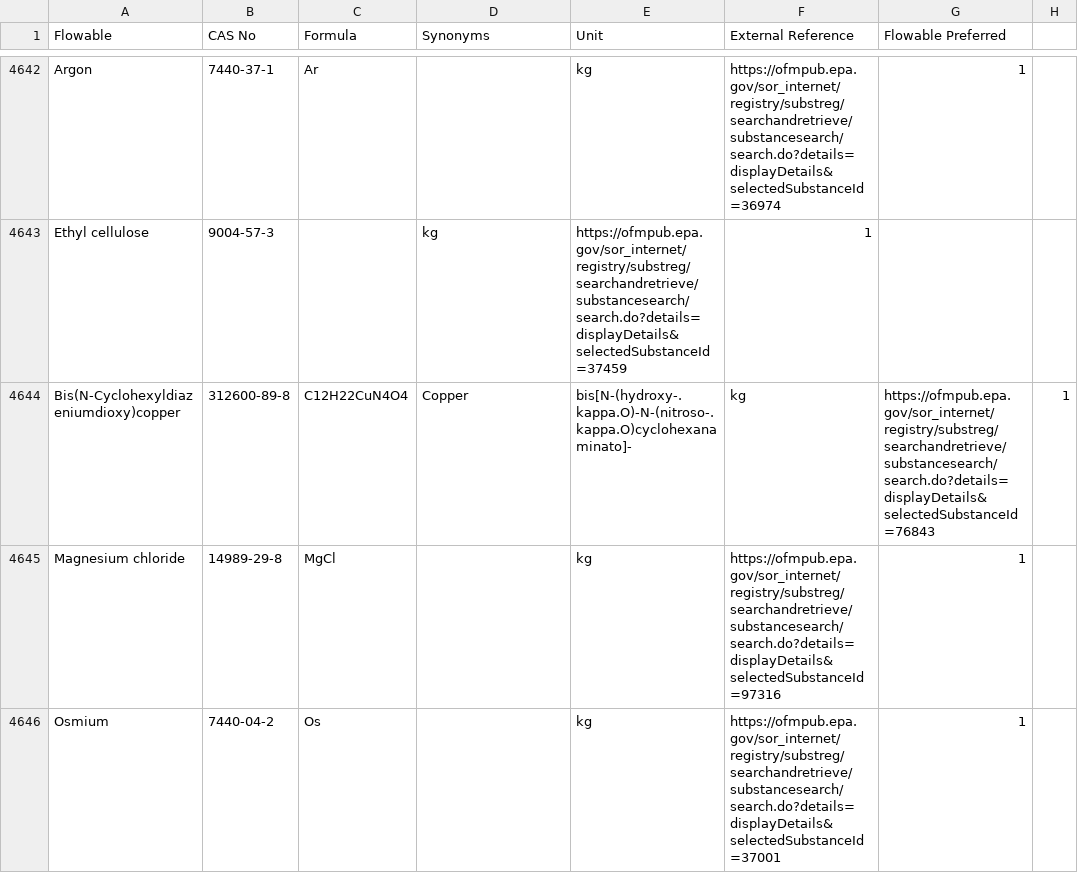
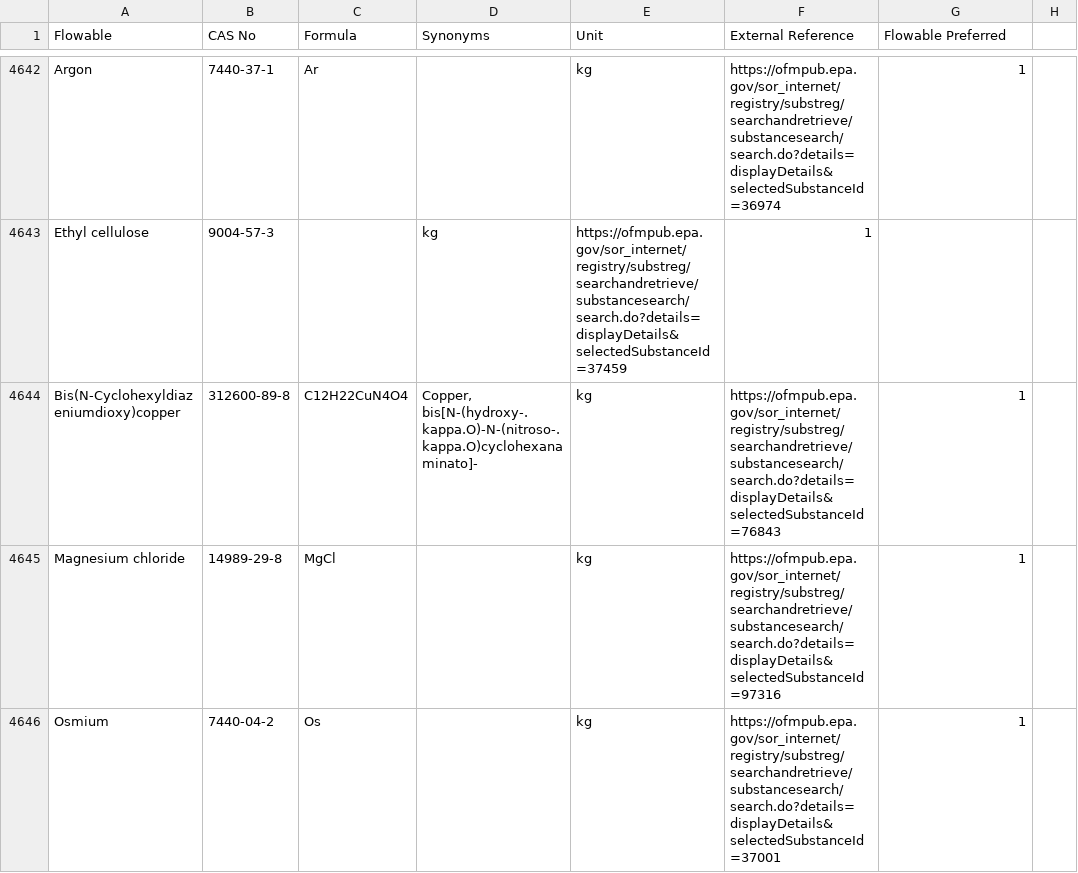
Before and after one commit to USEPA/fedelemflowlist, a CSV file: fedelemflowlist/input/ChemicalsFlowables.csv, drawn as a sheet; only a part is shown, gaps mark what is left out.

Commit message:
Edited -Comma issues
Added "" to Bis(N-Cyclohexyldiazeniumdioxy)copper synonyms to avoid script reading extra comma as and additional column input

```diff
--- a/fedelemflowlist/input/ChemicalsFlowables.csv
+++ b/fedelemflowlist/input/ChemicalsFlowables.csv
@@ -4643,3 +4643,3 @@ Argon,7440-37-1,Ar,,kg,https://ofmpub.epa.gov/sor_internet/registry/substreg/sea
 Ethyl cellulose,9004-57-3,,kg,https://ofmpub.epa.gov/sor_internet/registry/substreg/searchandretrieve/substancesearch/search.do?details=displayDetails&selectedSubstanceId=37459,1
-Bis(N-Cyclohexyldiazeniumdioxy)copper,312600-89-8,C12H22CuN4O4,Copper, bis[N-(hydroxy-.kappa.O)-N-(nitroso-.kappa.O)cyclohexanaminato]-,kg,https://ofmpub.epa.gov/sor_internet/registry/substreg/searchandretrieve/substancesearch/search.do?details=displayDetails&selectedSubstanceId=76843,1
+Bis(N-Cyclohexyldiazeniumdioxy)copper,312600-89-8,C12H22CuN4O4,"Copper, bis[N-(hydroxy-.kappa.O)-N-(nitroso-.kappa.O)cyclohexanaminato]-",kg,https://ofmpub.epa.gov/sor_internet/registry/substreg/searchandretrieve/substancesearch/search.do?details=displayDetails&selectedSubstanceId=76843,1
 Magnesium chloride,14989-29-8,MgCl,,kg,https://ofmpub.epa.gov/sor_internet/registry/substreg/searchandretrieve/substancesearch/search.do?details=displayDetails&selectedSubstanceId=97316,1
```
